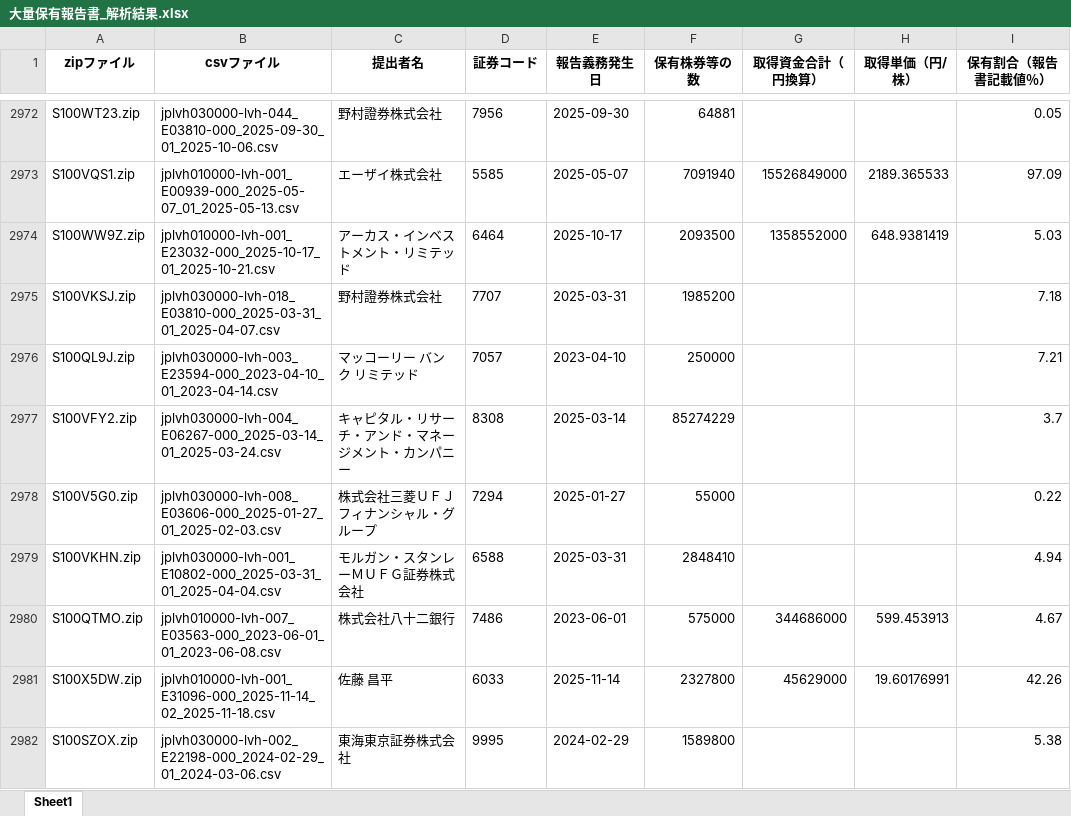
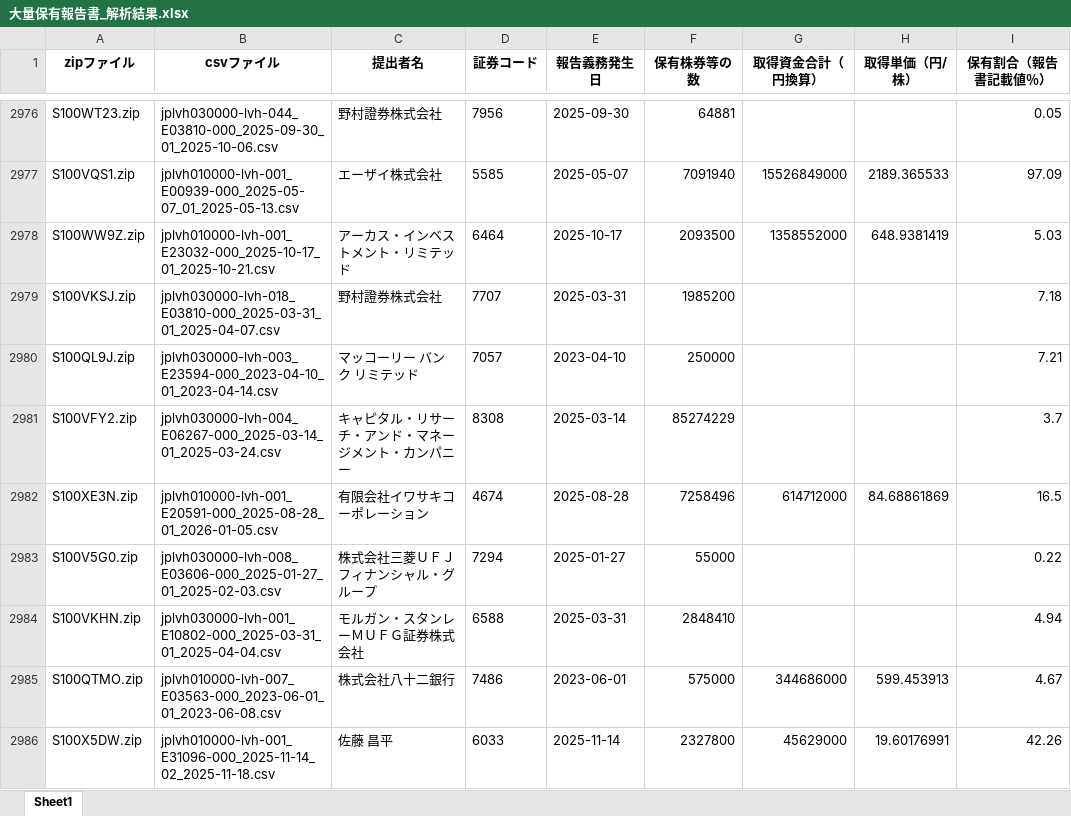
Before and after one commit to harubon1027-pixel/activist-results, an Excel workbook: docs/大量保有報告書_解析結果.xlsx, sheet Sheet1, drawn as a sheet; only a part is shown, gaps mark what is left out; the shorter side is filled out with more unchanged rows; values as stored, in another font and other column widths than the file's, no borders; the diff covers the shown part only; the diff names each change by its address in the sheet, - before the commit and + after, or states it on an @@ line.

```diff
--- a/docs/大量保有報告書_解析結果.xlsx (sheet Sheet1)
+++ b/docs/大量保有報告書_解析結果.xlsx (sheet Sheet1)
+row 2982: S100XE3N.zip | jplvh010000-lvh-001_E20591-000_2025-08-28_01_2026-01-05.csv | 有限会社イワサキコーポレーション | 4674 | 2025-08-28 | 7258496 | 614712000 | 84.68861869 | 16.5
```
Also changed, not shown: 24 added rows and 14 removed rows elsewhere in this sheet, docs/アクティビスト銘柄_資産判定.xlsx, docs/アクティビスト銘柄一覧.xlsx.
